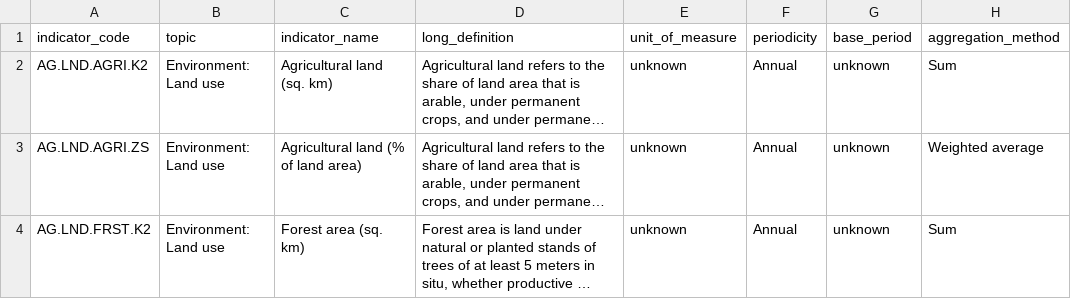
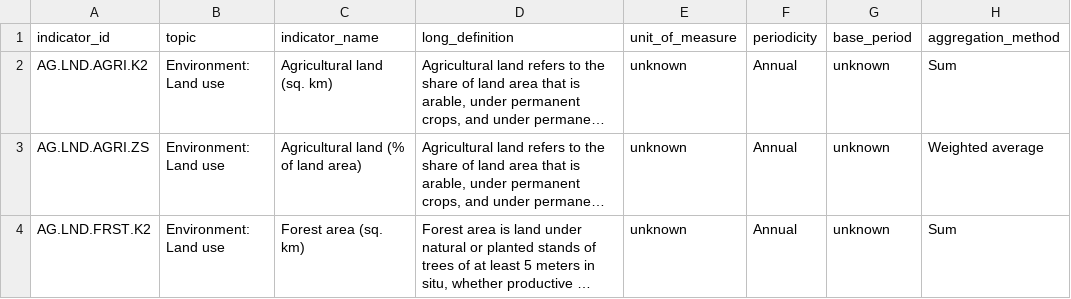
Before and after one commit to Mini-project-1-Group-3/Data-for-mini-project, a CSV file: series_sorted.csv, drawn as a sheet; only a part is shown; long unchanged cells end in …; the diff names each change by its address in the sheet, - before the commit and + after, or states it on an @@ line.

Commit message:
changed indicator code --> indicator id

```diff
--- a/series_sorted.csv
+++ b/series_sorted.csv
-A1: indicator_code
+A1: indicator_id
```
